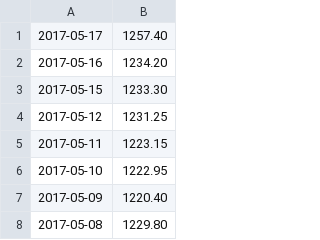
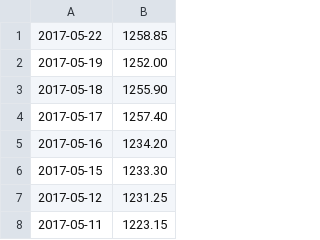
Before and after one commit to guidoism/prices, a CSV file: gold.csv, drawn as a sheet; only a part is shown; the shorter side is filled out with more unchanged rows.

```diff
--- a/gold.csv
+++ b/gold.csv
@@ -1 +1,4 @@
+2017-05-22,1258.85
+2017-05-19,1252.00
+2017-05-18,1255.90
 2017-05-17,1257.40
```
Also changed, not shown: jm_bullion.csv, 2 other files.
